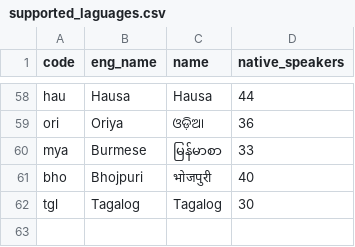
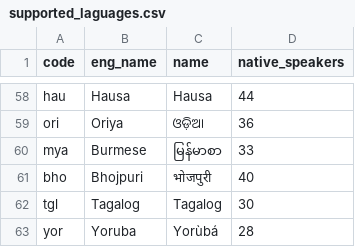
Before and after one commit to greyblake/whatlang-rs, a CSV file: misc/supported_laguages.csv, drawn as a sheet; only a part is shown, gaps mark what is left out; the diff names each change by its address in the sheet, - before the commit and + after, or states it on an @@ line.

Commit message:
Support Yoruba language

```diff
--- a/misc/supported_laguages.csv
+++ b/misc/supported_laguages.csv
+row 63: yor | Yoruba | Yorùbá | 28
```
Also changed, not shown: 3 other files.
